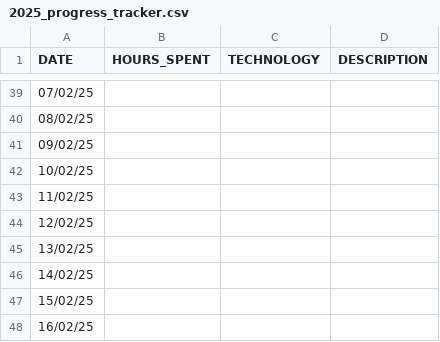
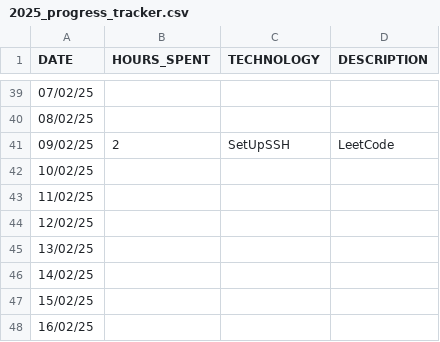
Before and after one commit to studycircle3104/progress-tracker, a CSV file: vikash/2025_progress_tracker.csv, drawn as a sheet; only a part is shown, gaps mark what is left out.

Commit message:
updated

```diff
--- a/vikash/2025_progress_tracker.csv
+++ b/vikash/2025_progress_tracker.csv
@@ -40,3 +40,3 @@ DATE,HOURS_SPENT,TECHNOLOGY,DESCRIPTION
 08/02/25,,,
-09/02/25,,,
+09/02/25,2,SetUpSSH,LeetCode
 10/02/25,,,
```
